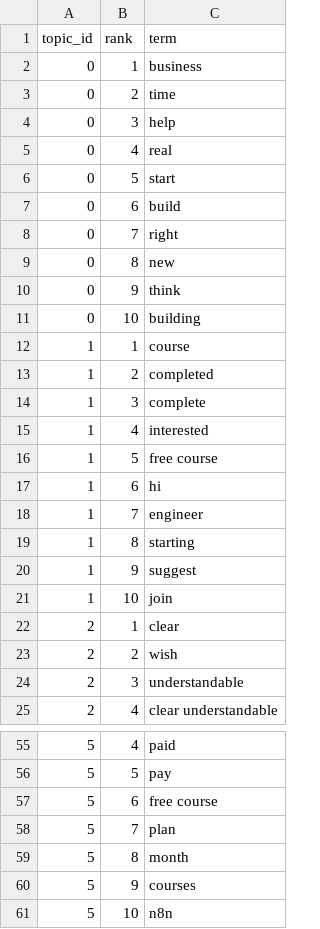
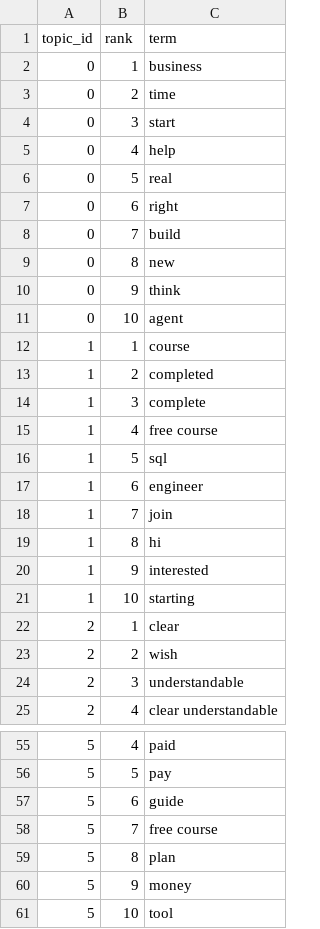
Before and after one commit to Shifali-Chandra/socialpulse-market-intelligence, a CSV file: data/reports/model_eval/topic_terms.csv, drawn as a sheet; only a part is shown, gaps mark what is left out; the diff covers the shown part only.

```diff
--- a/data/reports/model_eval/topic_terms.csv
+++ b/data/reports/model_eval/topic_terms.csv
@@ -3,10 +3,10 @@
 0,2,time
-0,3,help
-0,4,real
-0,5,start
-0,6,build
-0,7,right
+0,3,start
+0,4,help
+0,5,real
+0,6,right
+0,7,build
 0,8,new
 0,9,think
-0,10,building
+0,10,agent
 1,1,course
@@ -14,9 +14,9 @@
 1,3,complete
-1,4,interested
-1,5,free course
-1,6,hi
-1,7,engineer
-1,8,starting
-1,9,suggest
-1,10,join
+1,4,free course
+1,5,sql
+1,6,engineer
+1,7,join
+1,8,hi
+1,9,interested
+1,10,starting
 2,1,clear
@@ -56,6 +56,6 @@
 5,5,pay
-5,6,free course
-5,7,plan
-5,8,month
-5,9,courses
-5,10,n8n
+5,6,guide
+5,7,free course
+5,8,plan
+5,9,money
+5,10,tool
```
Also changed, not shown: 13 added rows, 13 removed rows and 12 edited cells elsewhere in this file, data/reports/features/sentiment_by_keyword.csv, data/reports/features/topic_by_keyword.csv, 11 other files.
